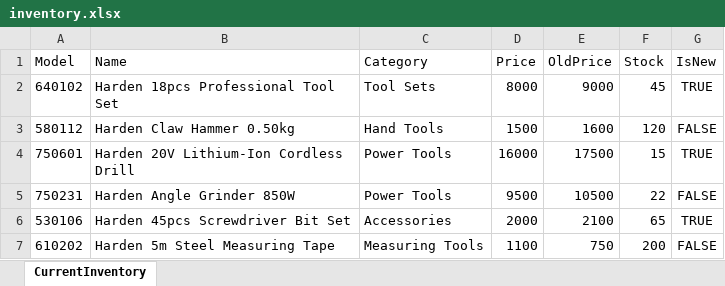
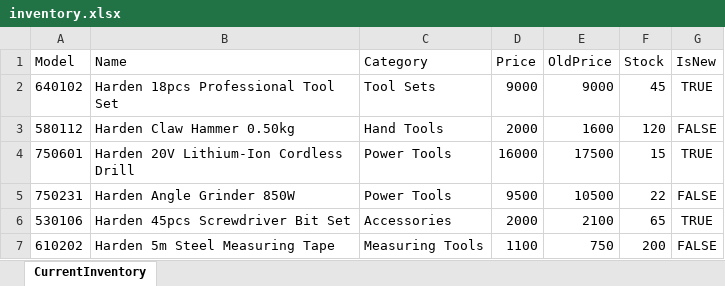
Before and after one commit to abbastapal48/AB-industrial-website, an Excel workbook: inventory.xlsx, sheet CurrentInventory, drawn as a sheet; values as stored, in another font and other column widths than the file's, no borders; the diff names each change by its address in the sheet, - before the commit and + after, or states it on an @@ line.

Commit message:
Add files via upload

```diff
--- a/inventory.xlsx (sheet CurrentInventory)
+++ b/inventory.xlsx (sheet CurrentInventory)
-D2 (Price): 8000
+D2 (Price): 9000
-D3 (Price): 1500
+D3 (Price): 2000
```
